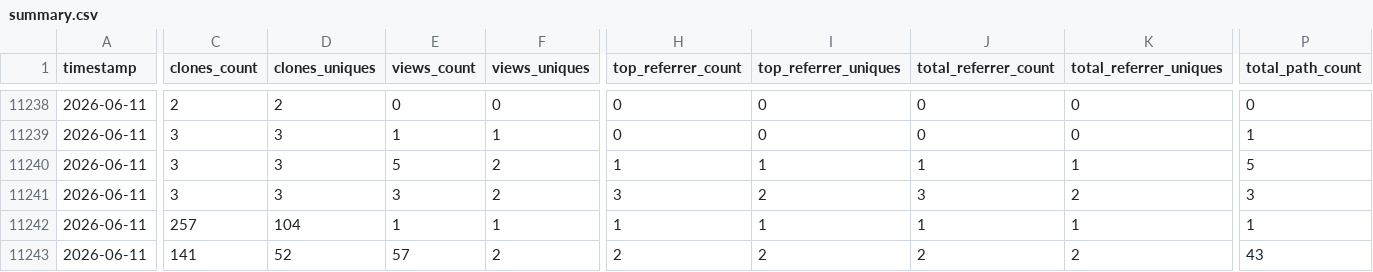
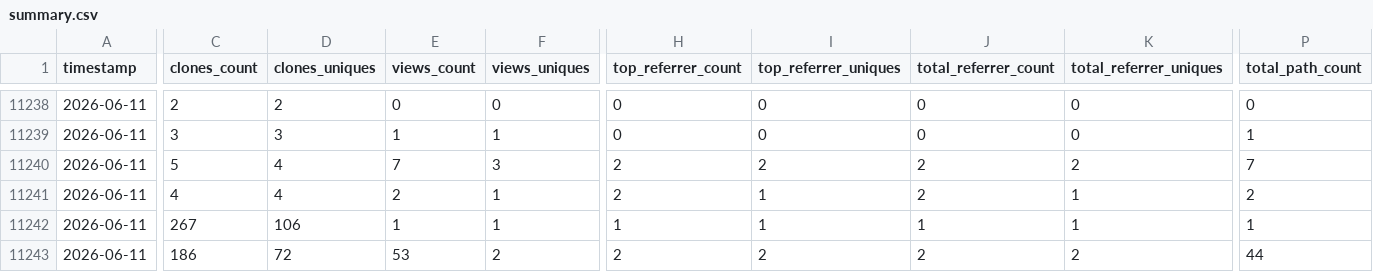
Before and after one commit to CCP-NC/metrics, a CSV file: traffic-stats/summary.csv, drawn as a sheet; only a part is shown, gaps mark what is left out; the diff covers the shown part only; the diff names each change by its address in the sheet, - before the commit and + after, or states it on an @@ line.

```diff
--- a/traffic-stats/summary.csv
+++ b/traffic-stats/summary.csv
-C11240 (clones_count): 3
+C11240 (clones_count): 5
-D11240:D11241 (clones_uniques): 3
+D11240:D11241 (clones_uniques): 4
-E11240 (views_count): 5
+E11240 (views_count): 7
-F11240 (views_uniques): 2
+F11240 (views_uniques): 3
-H11240 (top_referrer_count): 1
+H11240 (top_referrer_count): 2
-I11240 (top_referrer_uniques): 1
+I11240 (top_referrer_uniques): 2
-J11240 (total_referrer_count): 1
+J11240 (total_referrer_count): 2
-K11240 (total_referrer_uniques): 1
+K11240 (total_referrer_uniques): 2
-P11240 (total_path_count): 5
+P11240 (total_path_count): 7
-C11241 (clones_count): 3
+C11241 (clones_count): 4
-E11241 (views_count): 3
+E11241 (views_count): 2
-F11241 (views_uniques): 2
+F11241 (views_uniques): 1
-H11241 (top_referrer_count): 3
+H11241 (top_referrer_count): 2
-I11241 (top_referrer_uniques): 2
+I11241 (top_referrer_uniques): 1
-J11241 (total_referrer_count): 3
+J11241 (total_referrer_count): 2
-K11241 (total_referrer_uniques): 2
+K11241 (total_referrer_uniques): 1
-P11241 (total_path_count): 3
+P11241 (total_path_count): 2
-C11242 (clones_count): 257
+C11242 (clones_count): 267
-D11242 (clones_uniques): 104
+D11242 (clones_uniques): 106
-C11243 (clones_count): 141
+C11243 (clones_count): 186
-D11243 (clones_uniques): 52
+D11243 (clones_uniques): 72
-E11243 (views_count): 57
+E11243 (views_count): 53
-P11243 (total_path_count): 43
+P11243 (total_path_count): 44
```
Also changed, not shown: 63 edited cells elsewhere in this file, 58 other files.
